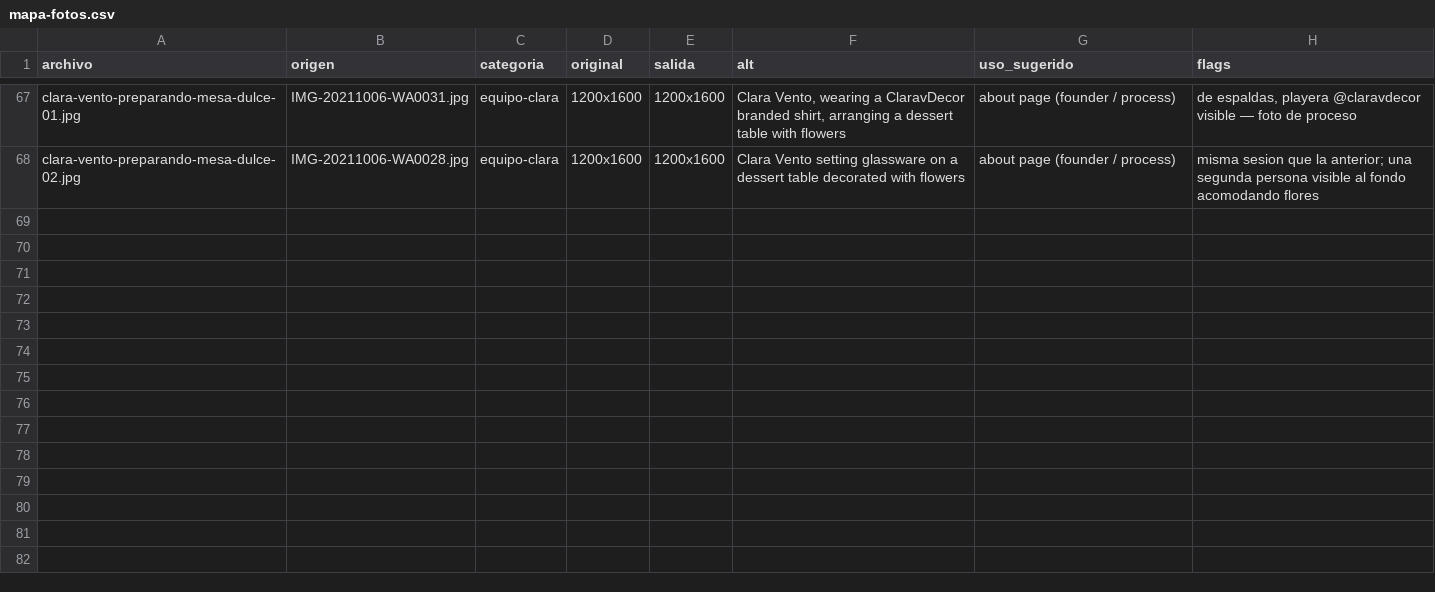
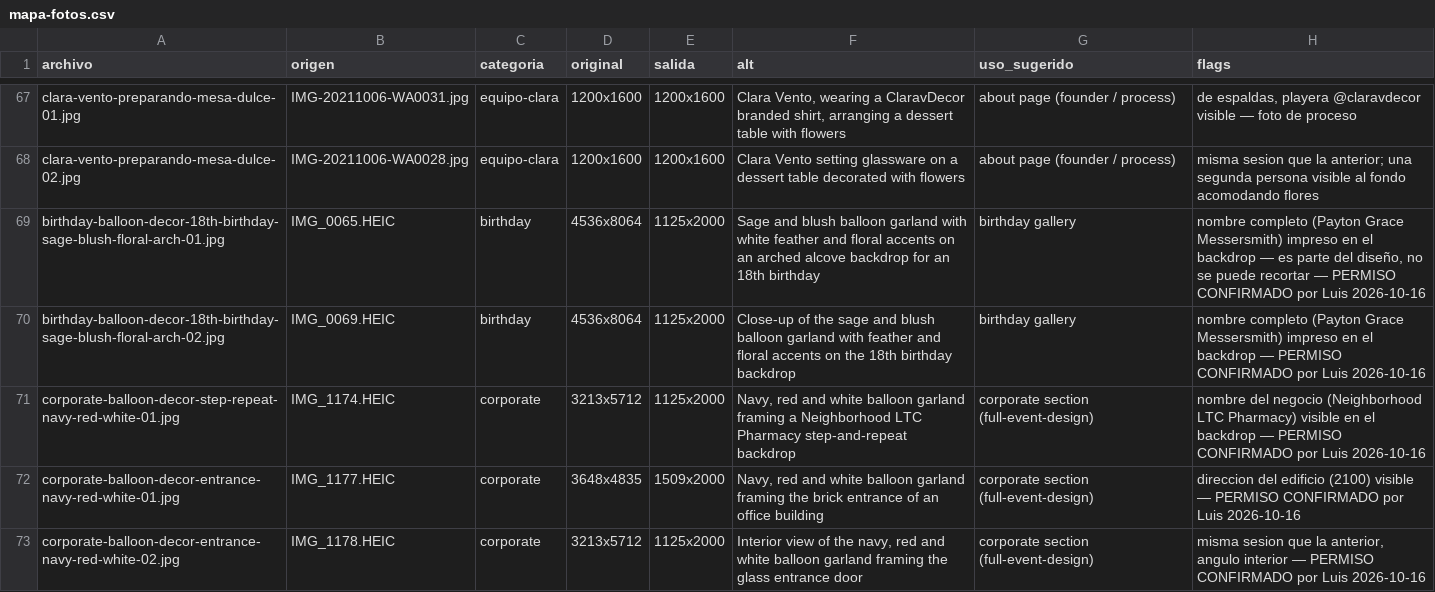
Before and after one commit to customizeditcorp/Claravdecor, a CSV file: 04-Fotos/02-procesadas/mapa-fotos.csv, drawn as a sheet; only a part is shown, gaps mark what is left out; the diff covers the shown part only; the diff names each change by its address in the sheet, - before the commit and + after, or states it on an @@ line.

```diff
--- a/04-Fotos/02-procesadas/mapa-fotos.csv
+++ b/04-Fotos/02-procesadas/mapa-fotos.csv
+row 69: birthday-balloon-decor-18th-birthday-sage-blush-floral-arch-01.jpg | IMG_0065.HEIC | birthday | 4536x8064 | 1125x2000 | Sage and blush balloon garland with white feather and floral accents on an arched alcove backdrop for an 18th birthday | birthday gallery | nombre completo (Payton Grace Messersmith) impreso en el backdrop — es parte del diseño, no se puede recortar — PERMISO CONFIRMADO por Luis 2026-10-16
+row 70: birthday-balloon-decor-18th-birthday-sage-blush-floral-arch-02.jpg | IMG_0069.HEIC | birthday | 4536x8064 | 1125x2000 | Close-up of the sage and blush balloon garland with feather and floral accents on the 18th birthday backdrop | birthday gallery | nombre completo (Payton Grace Messersmith) impreso en el backdrop — PERMISO CONFIRMADO por Luis 2026-10-16
+row 71: corporate-balloon-decor-step-repeat-navy-red-white-01.jpg | IMG_1174.HEIC | corporate | 3213x5712 | 1125x2000 | Navy, red and white balloon garland framing a Neighborhood LTC Pharmacy step-and-repeat backdrop | corporate section (full-event-design) | nombre del negocio (Neighborhood LTC Pharmacy) visible en el backdrop — PERMISO CONFIRMADO por Luis 2026-10-16
+row 72: corporate-balloon-decor-entrance-navy-red-white-01.jpg | IMG_1177.HEIC | corporate | 3648x4835 | 1509x2000 | Navy, red and white balloon garland framing the brick entrance of an office building | corporate section (full-event-design) | direccion del edificio (2100) visible — PERMISO CONFIRMADO por Luis 2026-10-16
+row 73: corporate-balloon-decor-entrance-navy-red-white-02.jpg | IMG_1178.HEIC | corporate | 3213x5712 | 1125x2000 | Interior view of the navy, red and white balloon garland framing the glass entrance door | corporate section (full-event-design) | misma sesion que la anterior, angulo interior — PERMISO CONFIRMADO por Luis 2026-10-16
```
Also changed, not shown: 5 added rows elsewhere in this file, 42 other files.
